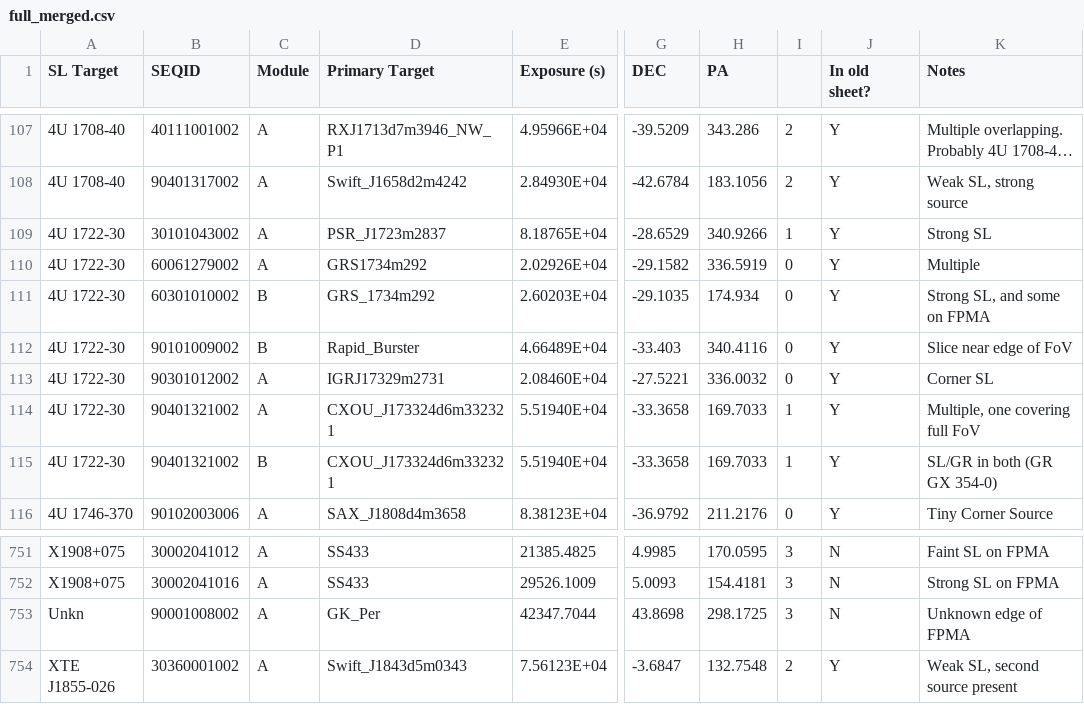
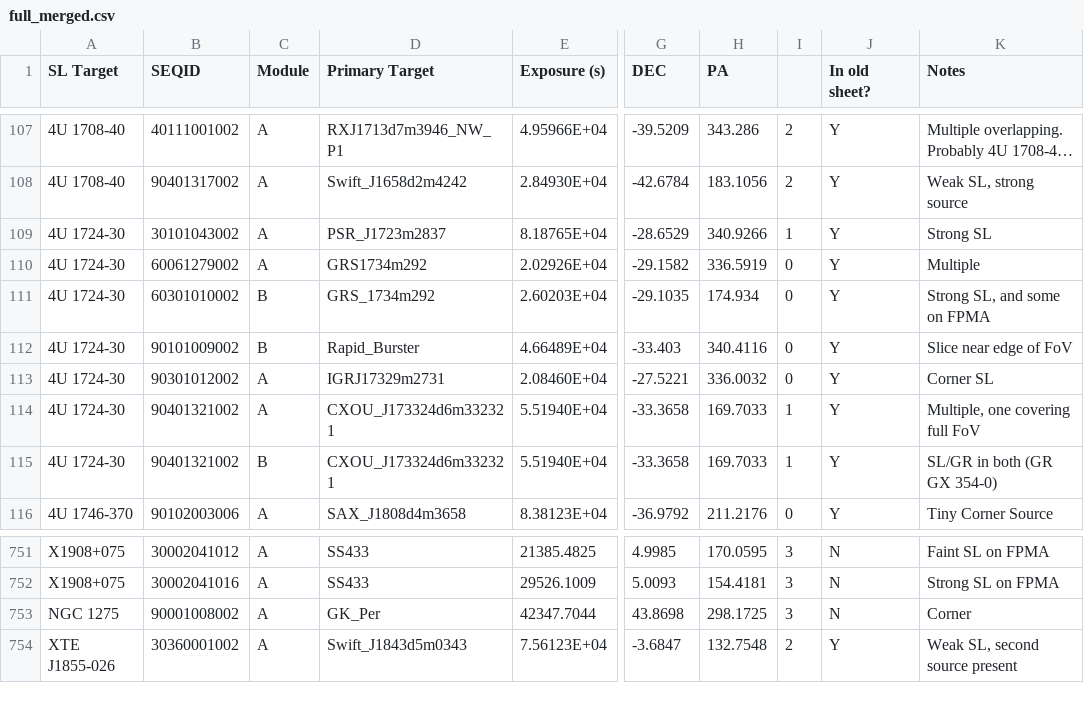
Before and after one commit to bwgref/straycats, a CSV file: catalog/csv/full_merged.csv, drawn as a sheet; only a part is shown, gaps mark what is left out; long unchanged cells end in …; the diff names each change by its address in the sheet, - before the commit and + after, or states it on an @@ line.

```diff
--- a/catalog/csv/full_merged.csv
+++ b/catalog/csv/full_merged.csv
-A109:A115 (SL Target): 4U 1722-30
+A109:A115 (SL Target): 4U 1724-30
-A753 (SL Target): Unkn
+A753 (SL Target): NGC 1275
-K753 (Notes): Unknown edge of FPMA
+K753 (Notes): Corner
```
Also changed, not shown: catalog/csv/target_info.csv, 7 other files.
